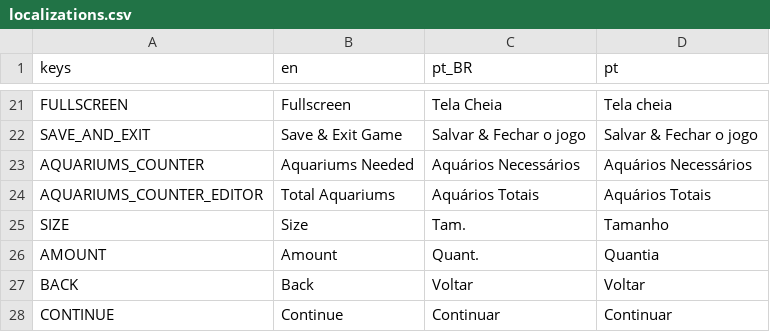
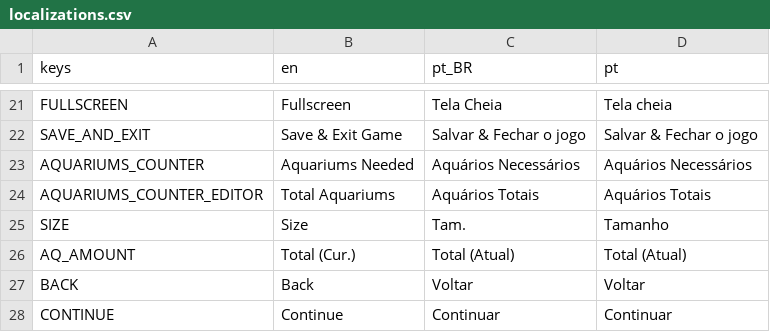
Before and after one commit to MarvellousSoft/liquidum, a CSV file: project/localization/localizations.csv, drawn as a sheet; only a part is shown, gaps mark what is left out.

```diff
--- a/project/localization/localizations.csv
+++ b/project/localization/localizations.csv
@@ -25,3 +25,3 @@ AQUARIUMS_COUNTER_EDITOR,Total Aquariums,Aquários Totais,Aquários Totais
 SIZE,Size,Tam.,Tamanho
-AMOUNT,Amount,Quant.,Quantia
+AQ_AMOUNT,Total  (Cur.),Total  (Atual),Total  (Atual)
 BACK,Back,Voltar,Voltar
```
Also changed, not shown: 3 other files.
